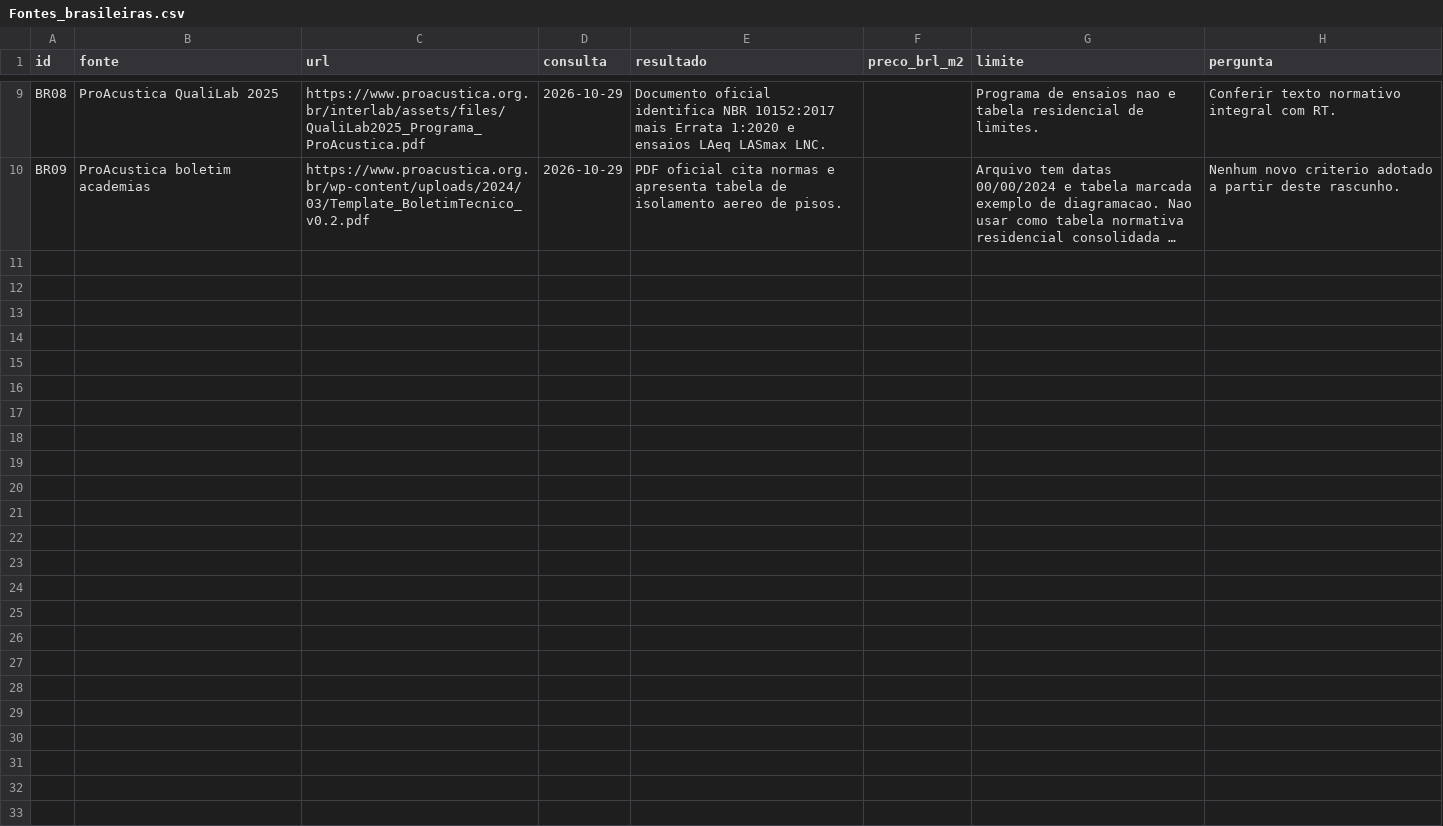
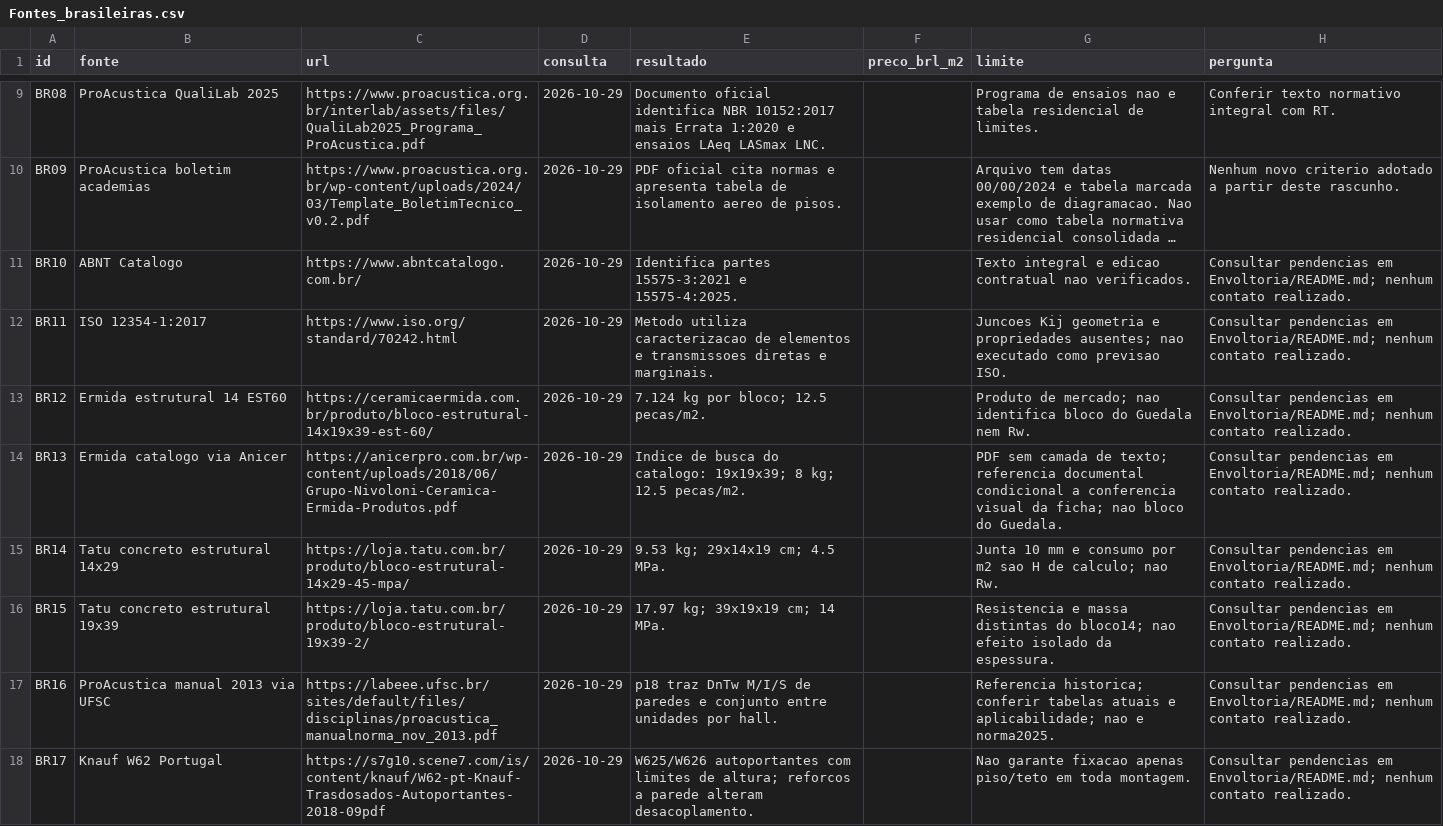
Before and after one commit to queiroz-labs/guedala-park, a CSV file: 03_Ambientes/Acustica/Fontes_brasileiras.csv, drawn as a sheet; only a part is shown, gaps mark what is left out; long unchanged cells end in …; the diff covers the shown part only; the diff names each change by its address in the sheet, - before the commit and + after, or states it on an @@ line.

Commit message:
Documenta sensibilidades e pendencias acusticas da envoltoria

```diff
--- a/03_Ambientes/Acustica/Fontes_brasileiras.csv
+++ b/03_Ambientes/Acustica/Fontes_brasileiras.csv
+row 11: BR10 | ABNT Catalogo | https://www.abntcatalogo.com.br/ | 2026-10-29 | Identifica partes 15575-3:2021 e 15575-4:2025. |  | Texto integral e edicao contratual nao verificados. | Consultar pendencias em Envoltoria/README.md; nenhum contato realizado.
+row 12: BR11 | ISO 12354-1:2017 | https://www.iso.org/standard/70242.html | 2026-10-29 | Metodo utiliza caracterizacao de elementos e transmissoes diretas e marginais. |  | Juncoes Kij geometria e propriedades ausentes; nao executado como previsao ISO. | Consultar pendencias em Envoltoria/README.md; nenhum contato realizado.
+row 13: BR12 | Ermida estrutural 14 EST60 | https://ceramicaermida.com.br/produto/bloco-estrutural-14x19x39-est-60/ | 2026-10-29 | 7.124 kg por bloco; 12.5 pecas/m2. |  | Produto de mercado; nao identifica bloco do Guedala nem Rw. | Consultar pendencias em Envoltoria/README.md; nenhum contato realizado.
+row 14: BR13 | Ermida catalogo via Anicer | https://anicerpro.com.br/wp-content/uploads/2018/06/Grupo-Nivoloni-Ceramica-Ermida-Produtos.pdf | 2026-10-29 | Indice de busca do catalogo: 19x19x39; 8 kg; 12.5 pecas/m2. |  | PDF sem camada de texto; referencia documental condicional a conferencia visual da ficha; nao bloco do Guedala. | Consultar pendencias em Envoltoria/README.md; nenhum contato realizado.
+row 15: BR14 | Tatu concreto estrutural 14x29 | https://loja.tatu.com.br/produto/bloco-estrutural-14x29-45-mpa/ | 2026-10-29 | 9.53 kg; 29x14x19 cm; 4.5 MPa. |  | Junta 10 mm e consumo por m2 sao H de calculo; nao Rw. | Consultar pendencias em Envoltoria/README.md; nenhum contato realizado.
+row 16: BR15 | Tatu concreto estrutural 19x39 | https://loja.tatu.com.br/produto/bloco-estrutural-19x39-2/ | 2026-10-29 | 17.97 kg; 39x19x19 cm; 14 MPa. |  | Resistencia e massa distintas do bloco14; nao efeito isolado da espessura. | Consultar pendencias em Envoltoria/README.md; nenhum contato realizado.
+row 17: BR16 | ProAcustica manual 2013 via UFSC | https://labeee.ufsc.br/sites/default/files/disciplinas/proacustica_manualnorma_nov_2013.pdf | 2026-10-29 | p18 traz DnTw M/I/S de paredes e conjunto entre unidades por hall. |  | Referencia historica; conferir tabelas atuais e aplicabilidade; nao e norma2025. | Consultar pendencias em Envoltoria/README.md; nenhum contato realizado.
+row 18: BR17 | Knauf W62 Portugal | https://s7g10.scene7.com/is/content/knauf/W62-pt-Knauf-Trasdosados-Autoportantes-2018-09pdf | 2026-10-29 | W625/W626 autoportantes com limites de altura; reforcos a parede alteram desacoplamento. |  | Nao garante fixacao apenas piso/teto em toda montagem. | Consultar pendencias em Envoltoria/README.md; nenhum contato realizado.
```
Also changed, not shown: 7 added rows elsewhere in this file, 11 other files.
